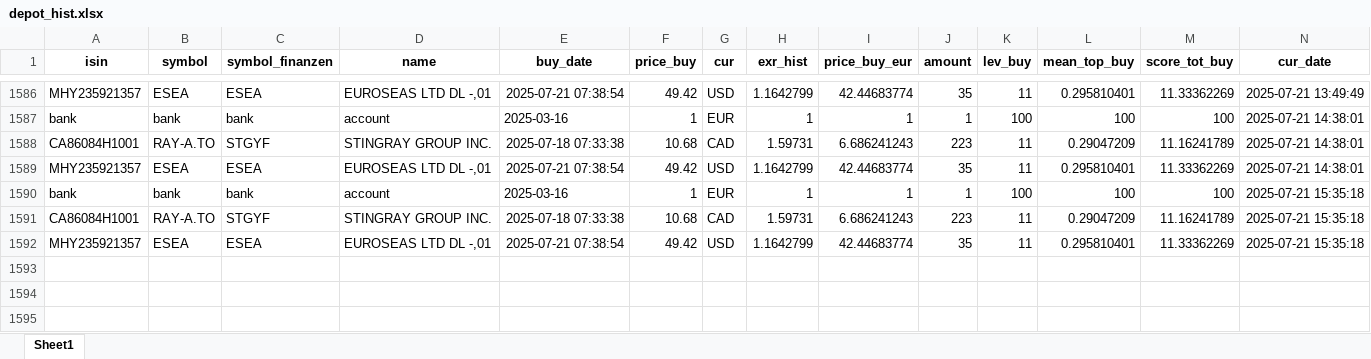
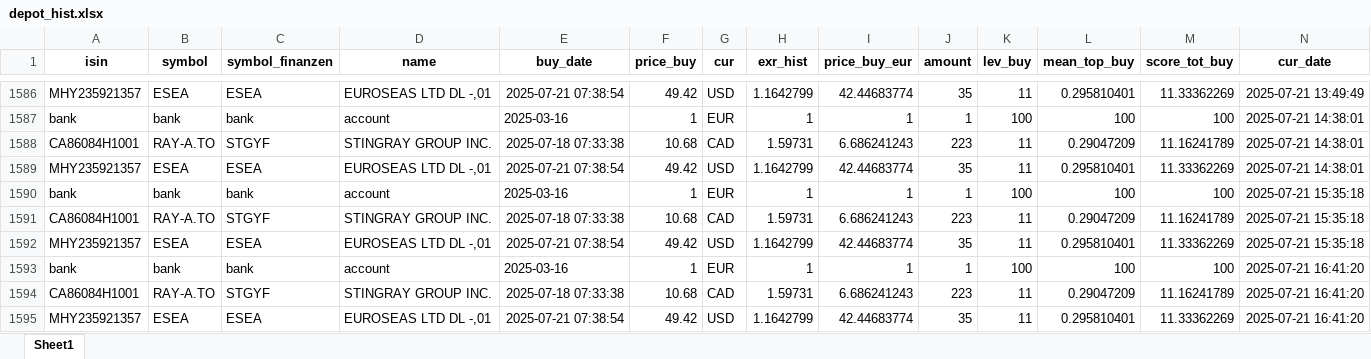
Before and after one commit to ThorstenBLN/stocks, an Excel workbook: data/depot_hist.xlsx, sheet Sheet1, drawn as a sheet; only a part is shown, gaps mark what is left out; values as stored, in another font and other column widths than the file's, no borders; rows hold the shown columns only; the diff names each change by its address in the sheet, - before the commit and + after, or states it on an @@ line.

```diff
--- a/data/depot_hist.xlsx (sheet Sheet1)
+++ b/data/depot_hist.xlsx (sheet Sheet1)
+row 1593: bank | bank | bank | account | 2025-03-16 | 1 | EUR | 1 | 1 | 1 | 100 | 100 | 100 | 2025-07-21 16:41:20
+row 1594: CA86084H1001 | RAY-A.TO | STGYF | STINGRAY GROUP INC. | 2025-07-18 07:33:38 | 10.68 | CAD | 1.59731 | 6.686241243 | 223 | 11 | 0.29047209 | 11.16241789 | 2025-07-21 16:41:20
+row 1595: MHY235921357 | ESEA | ESEA | EUROSEAS LTD DL -,01 | 2025-07-21 07:38:54 | 49.42 | USD | 1.1642799 | 42.44683774 | 35 | 11 | 0.295810401 | 11.33362269 | 2025-07-21 16:41:20
```
Also changed, not shown: data/depot.xlsx, data/transactions.xlsx.
